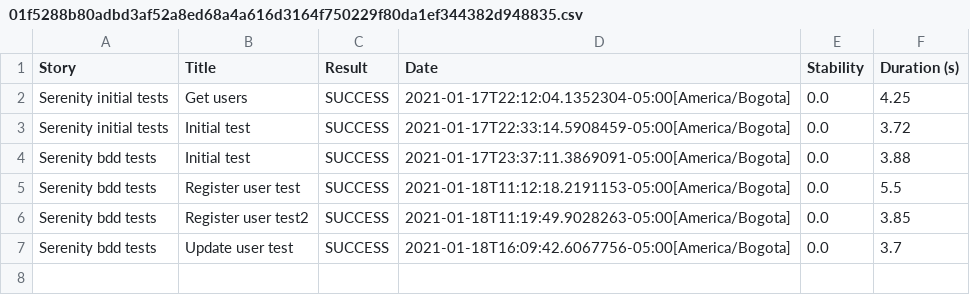
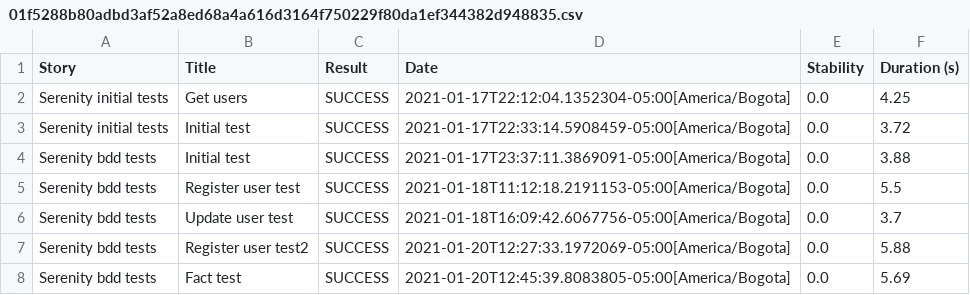
Before and after one commit to EfrainAndres/SerenityBDDTraining, a CSV file: target/site/serenity/01f5288b80adbd3af52a8ed68a4a616d3164f750229f80da1ef344382d948835.csv, drawn as a sheet.

Commit message:
Fact with Serenity

```diff
--- a/target/site/serenity/01f5288b80adbd3af52a8ed68a4a616d3164f750229f80da1ef344382d948835.csv
+++ b/target/site/serenity/01f5288b80adbd3af52a8ed68a4a616d3164f750229f80da1ef344382d948835.csv
@@ -5,3 +5,4 @@
 "Serenity bdd tests","Register user test","SUCCESS","2021-01-18T11:12:18.2191153-05:00[America/Bogota]","0.0","5.5"
-"Serenity bdd tests","Register user test2","SUCCESS","2021-01-18T11:19:49.9028263-05:00[America/Bogota]","0.0","3.85"
 "Serenity bdd tests","Update user test","SUCCESS","2021-01-18T16:09:42.6067756-05:00[America/Bogota]","0.0","3.7"
+"Serenity bdd tests","Register user test2","SUCCESS","2021-01-20T12:27:33.1972069-05:00[America/Bogota]","0.0","5.88"
+"Serenity bdd tests","Fact test","SUCCESS","2021-01-20T12:45:39.8083805-05:00[America/Bogota]","0.0","5.69"
```
Also changed, not shown: target/site/serenity/281798555c4794ffc1ff6a441796b86dca1c4dfd4b6837ca49e5abd712415942.csv, target/site/serenity/b15e01b3e4a536753d83dc084320a793f2fe067bd5a88a94679c18f6b598254b.csv, 21 other files.
